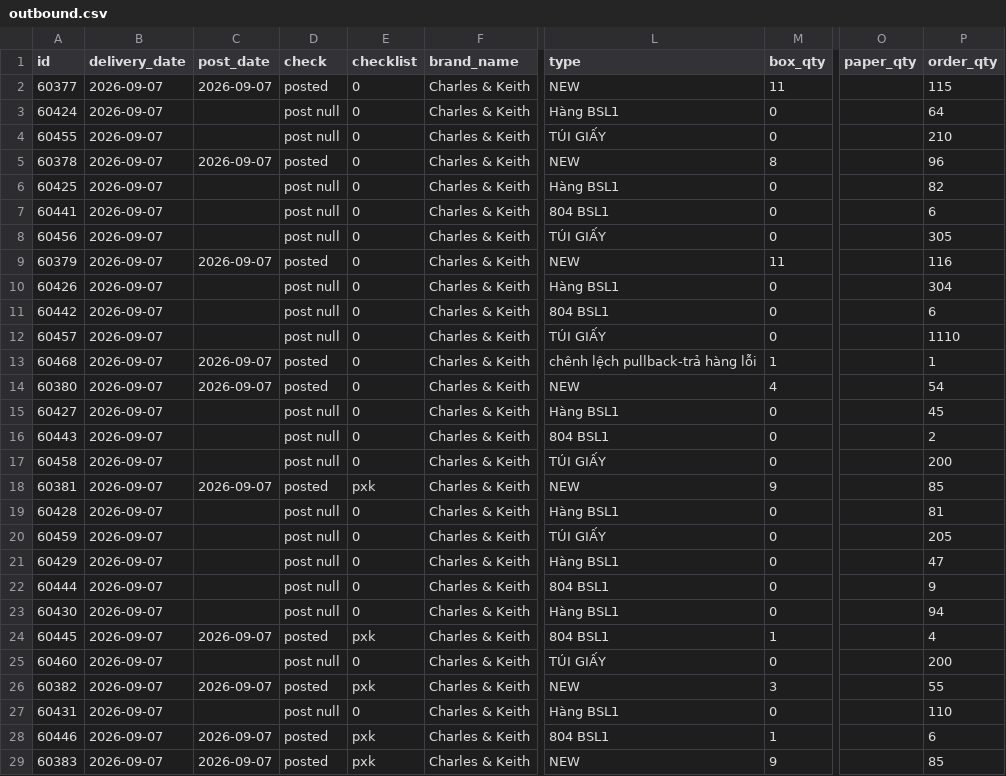
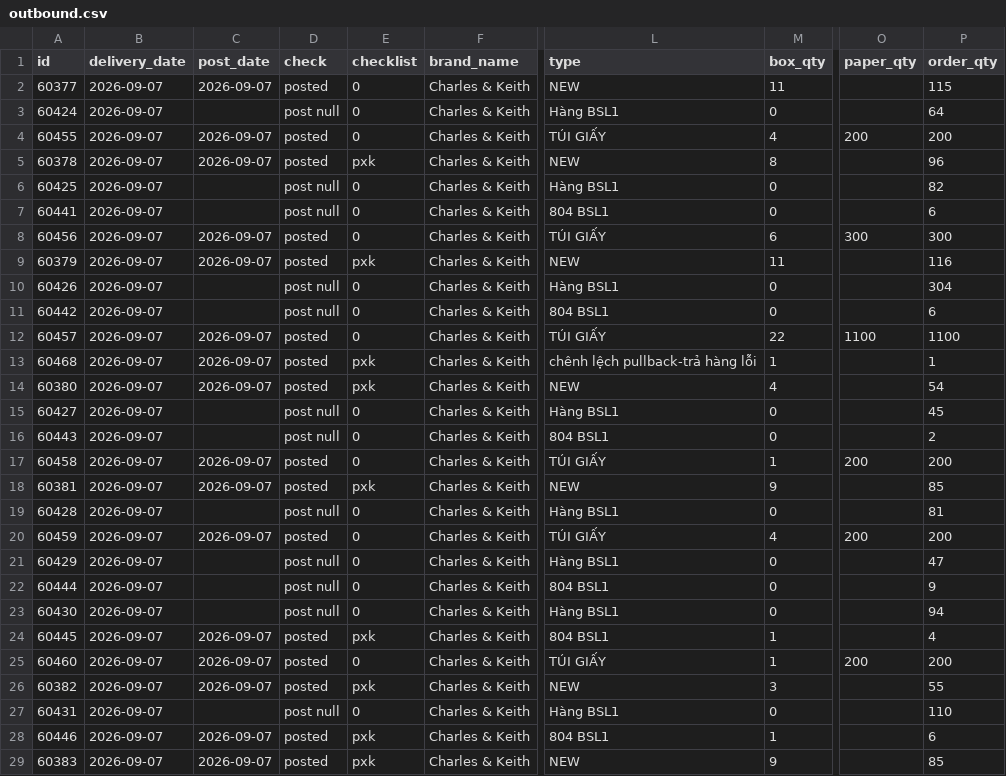
Before and after one commit to thuanmaison113-boop/report, a CSV file: outbound.csv, drawn as a sheet; only a part is shown, gaps mark what is left out; the diff covers the shown part only; the diff names each change by its address in the sheet, - before the commit and + after, or states it on an @@ line.

Commit message:
Update data 2026-09-07 13:40

```diff
--- a/outbound.csv
+++ b/outbound.csv
-C4 (post_date): (empty)
+C4 (post_date): 2026-09-07
-D4 (check): post null
+D4 (check): posted
-M4 (box_qty): 0
+M4 (box_qty): 4
-O4 (paper_qty): (empty)
+O4 (paper_qty): 200
-P4 (order_qty): 210
+P4 (order_qty): 200
-E5 (checklist): 0
+E5 (checklist): pxk
-C8 (post_date): (empty)
+C8 (post_date): 2026-09-07
-D8 (check): post null
+D8 (check): posted
-M8 (box_qty): 0
+M8 (box_qty): 6
-O8 (paper_qty): (empty)
+O8 (paper_qty): 300
-P8 (order_qty): 305
+P8 (order_qty): 300
-E9 (checklist): 0
+E9 (checklist): pxk
-C12 (post_date): (empty)
+C12 (post_date): 2026-09-07
-D12 (check): post null
+D12 (check): posted
-M12 (box_qty): 0
+M12 (box_qty): 22
-O12 (paper_qty): (empty)
+O12 (paper_qty): 1100
-P12 (order_qty): 1110
+P12 (order_qty): 1100
-E13:E14 (checklist): 0
+E13:E14 (checklist): pxk
-C17 (post_date): (empty)
+C17 (post_date): 2026-09-07
-D17 (check): post null
+D17 (check): posted
-M17 (box_qty): 0
+M17 (box_qty): 1
-O17 (paper_qty): (empty)
+O17 (paper_qty): 200
-C20 (post_date): (empty)
+C20 (post_date): 2026-09-07
-D20 (check): post null
+D20 (check): posted
-M20 (box_qty): 0
+M20 (box_qty): 4
-O20 (paper_qty): (empty)
+O20 (paper_qty): 200
-P20 (order_qty): 205
+P20 (order_qty): 200
-C25 (post_date): (empty)
+C25 (post_date): 2026-09-07
-D25 (check): post null
+D25 (check): posted
-M25 (box_qty): 0
+M25 (box_qty): 1
-O25 (paper_qty): (empty)
+O25 (paper_qty): 200
```
Also changed, not shown: 33 edited cells elsewhere in this file.
